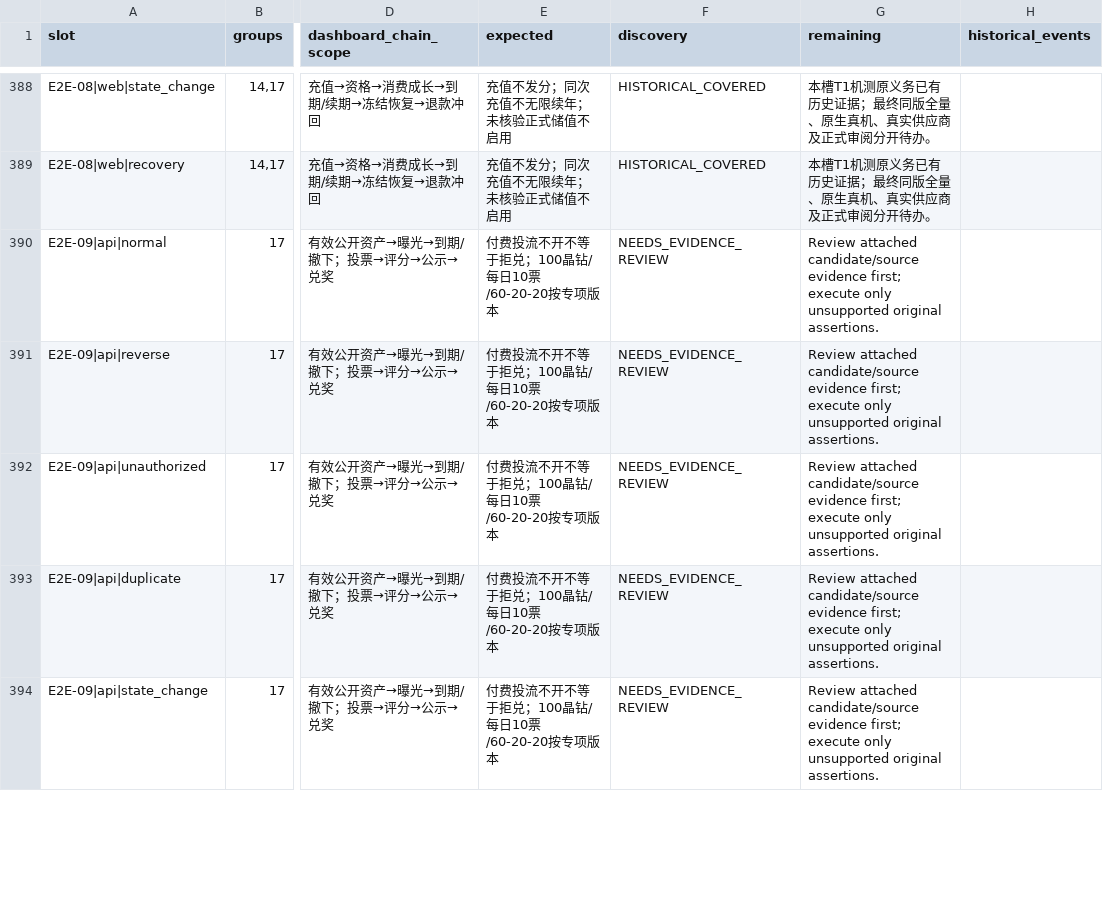
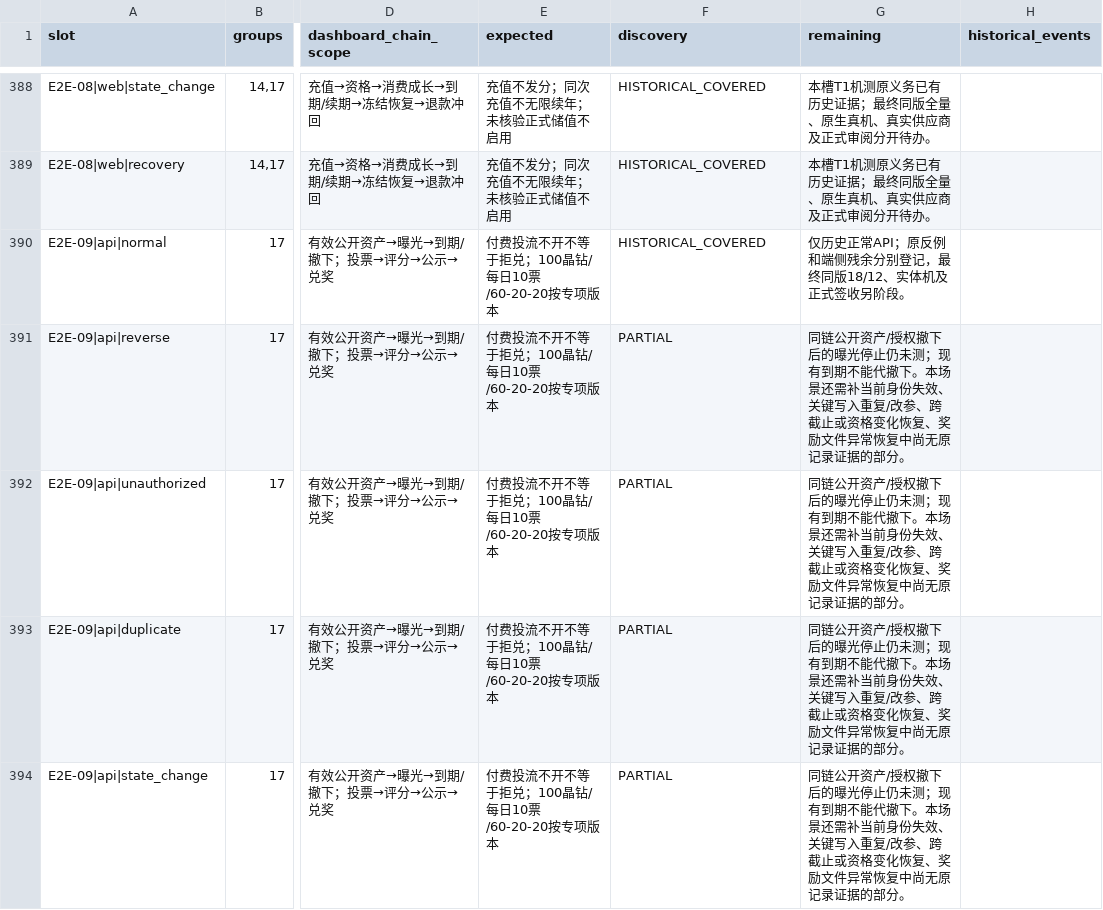
Before and after one commit to Bill-Billion/jingjing, a CSV file: docs/pm04/qa18/COVERAGE_MATRIX.csv, drawn as a sheet; only a part is shown, gaps mark what is left out; the diff covers the shown part only; the diff names each change by its address in the sheet, - before the commit and + after, or states it on an @@ line.

Commit message:
docs(qa18): audit original points lottery and champion chain evidence

```diff
--- a/docs/pm04/qa18/COVERAGE_MATRIX.csv
+++ b/docs/pm04/qa18/COVERAGE_MATRIX.csv
-F390 (discovery): NEEDS_EVIDENCE_REVIEW
+F390 (discovery): HISTORICAL_COVERED
-G390 (remaining): Review attached candidate/source evidence first; execute only unsupported original assertions.
+G390 (remaining): 仅历史正常API；原反例和端侧残余分别登记，最终同版18/12、实体机及正式签收另阶段。
-F391:F394 (discovery): NEEDS_EVIDENCE_REVIEW
+F391:F394 (discovery): PARTIAL
-G391:G394 (remaining): Review attached candidate/source evidence first; execute only unsupported original assertions.
+G391:G394 (remaining): 同链公开资产/授权撤下后的曝光停止仍未测；现有到期不能代撤下。本场景还需补当前身份失效、关键写入重复/改参、跨截止或资格变化恢复、奖励文件异常恢复中尚无原记录证据的部分。
```
Also changed, not shown: 83 edited cells elsewhere in this file, 19 other files.
